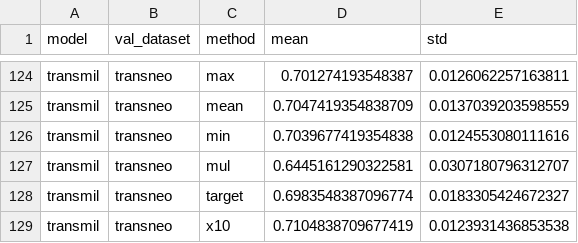
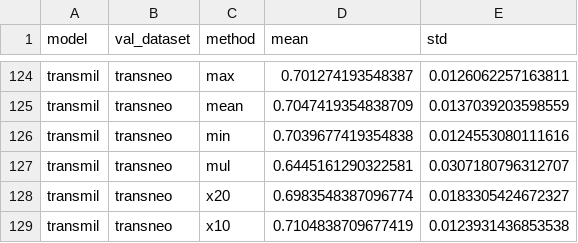
Before and after one commit to tsikup/multiresolution_histopathology, a CSV file: figures/performance_graphs/grade_binary/vit/mean_metrics.csv, drawn as a sheet; only a part is shown, gaps mark what is left out; the diff covers the shown part only.

```diff
--- a/figures/performance_graphs/grade_binary/vit/mean_metrics.csv
+++ b/figures/performance_graphs/grade_binary/vit/mean_metrics.csv
@@ -127,3 +127,3 @@ transmil,transneo,min,0.7039677419354838,0.0124553080111616
 transmil,transneo,mul,0.6445161290322581,0.0307180796312707
-transmil,transneo,target,0.6983548387096774,0.0183305424672327
+transmil,transneo,x20,0.6983548387096774,0.0183305424672327
 transmil,transneo,x10,0.7104838709677419,0.0123931436853538
```
Also changed, not shown: 15 edited cells elsewhere in this file, figures/performance_graphs/grade_binary/imagenet/mean_metrics.csv, figures/performance_graphs/survival/vit/sec_best_metrics.csv, 44 other files.
